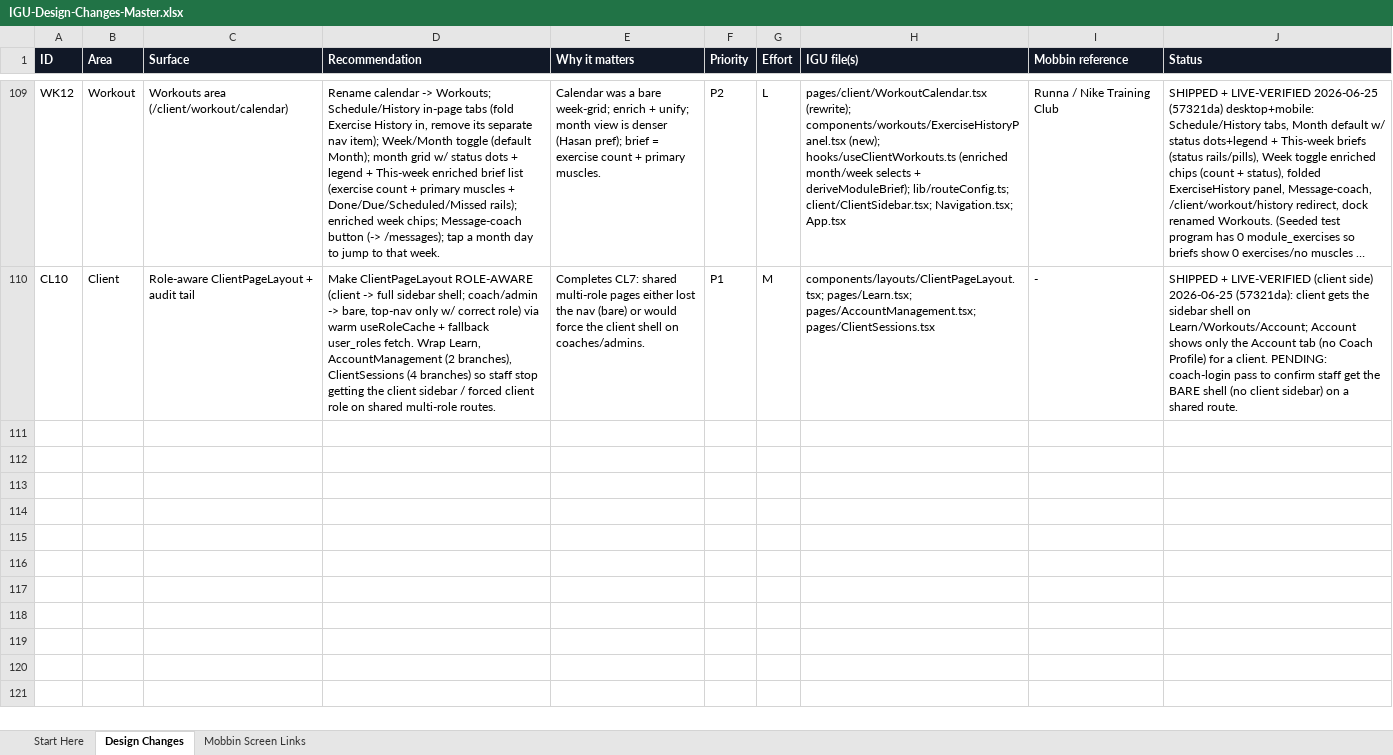
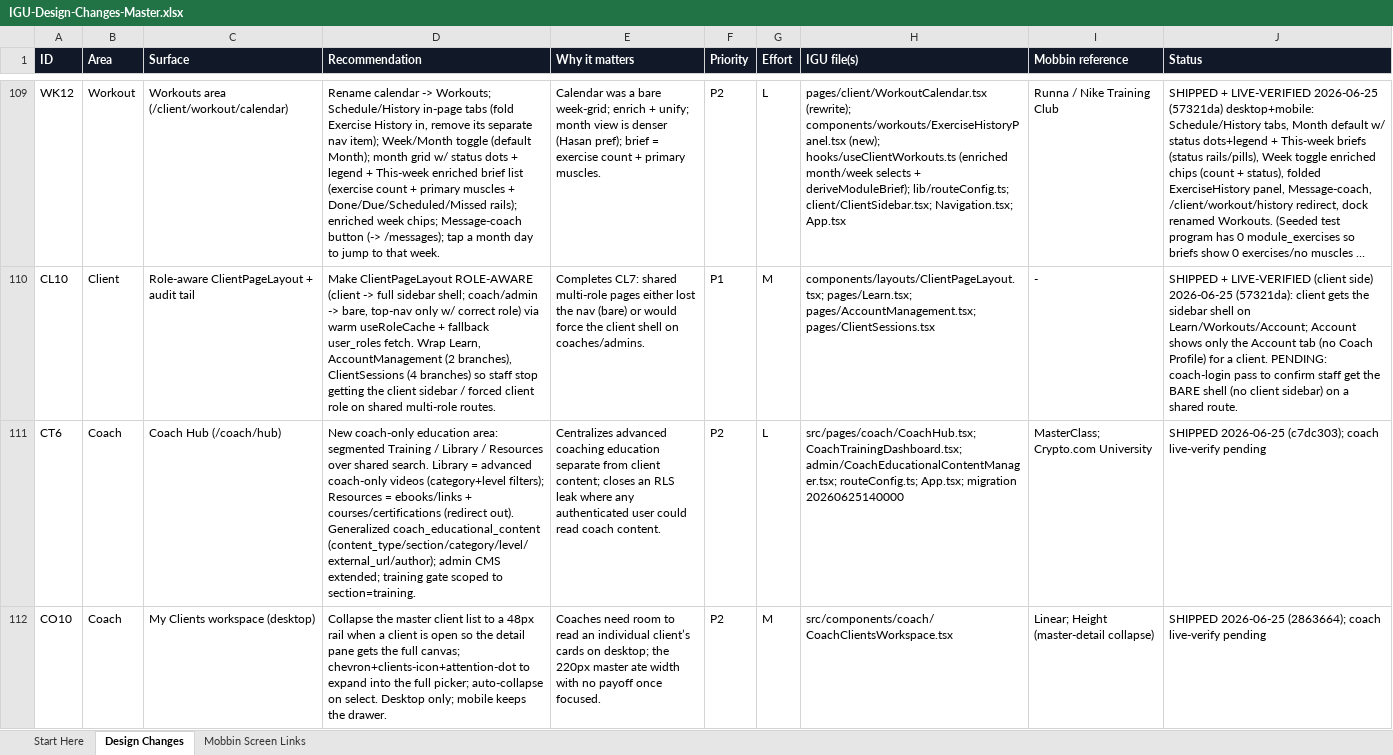
Before and after one commit to DrIron/IGU-The-Intensive-Gainz-Unit, an Excel workbook: docs/IGU-Design-Changes-Master.xlsx, sheet Design Changes, drawn as a sheet; only a part is shown, gaps mark what is left out; long unchanged cells end in …; values as stored, in another font and other column widths than the file's, no borders; the diff covers the shown part only; the diff names each change by its address in the sheet, - before the commit and + after, or states it on an @@ line.

Commit message:
Board: log CT6 Coach Hub, CO10 collapsible client list, CO11 coach design polish

```diff
--- a/docs/IGU-Design-Changes-Master.xlsx (sheet Design Changes)
+++ b/docs/IGU-Design-Changes-Master.xlsx (sheet Design Changes)
+row 111: CT6 | Coach | Coach Hub (/coach/hub) | New coach-only education area: segmented Training / Library / Resources over shared search. Library = advanced coach-only videos (category+level filters); Resources = ebooks/links + courses/certifications (redirect out). Generalized coach_educational_content (content_type/section/category/level/external_url/author); admin CMS extended; training gate scoped to section=training. | Centralizes advanced coaching education separate from client content; closes an RLS leak where any authenticated user could read coach content. | P2 | L | src/pages/coach/CoachHub.tsx; CoachTrainingDashboard.tsx; admin/CoachEducationalContentManager.tsx; routeConfig.ts; App.tsx; migration 20260625140000 | MasterClass; Crypto.com University | SHIPPED 2026-06-25 (c7dc303); coach live-verify pending
+row 112: CO10 | Coach | My Clients workspace (desktop) | Collapse the master client list to a 48px rail when a client is open so the detail pane gets the full canvas; chevron+clients-icon+attention-dot to expand into the full picker; auto-collapse on select. Desktop only; mobile keeps the drawer. | Coaches need room to read an individual client’s cards on desktop; the 220px master ate width with no payoff once focused. | P2 | M | src/components/coach/CoachClientsWorkspace.tsx | Linear; Height (master-detail collapse) | SHIPPED 2026-06-25 (2863664); coach live-verify pending
```
Also changed, not shown: 1 added row elsewhere in this sheet.
